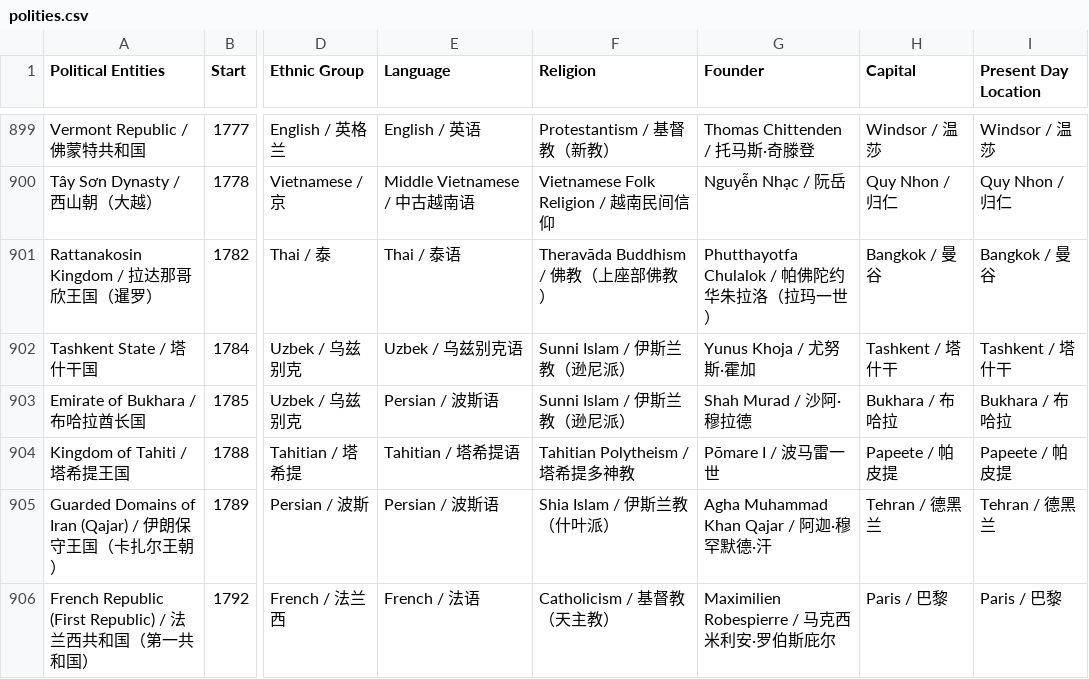
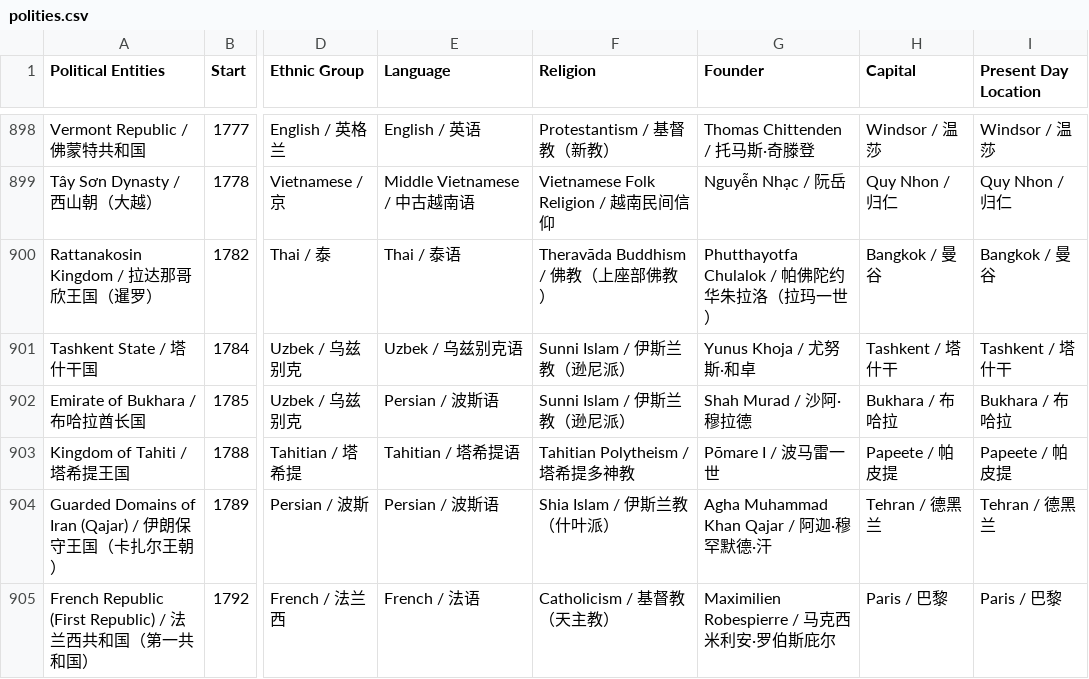
Before and after one commit to XuhuiJin1215/Historical-Polities, a CSV file: polities.csv, drawn as a sheet; only a part is shown, gaps mark what is left out; addresses are those after the commit; the diff covers the shown part only; the diff names each change by its address in the sheet, - before the commit and + after, or states it on an @@ line.

```diff
--- a/polities.csv
+++ b/polities.csv
-G901 (Founder): Yunus Khoja / 尤努斯·霍加
+G901 (Founder): Yunus Khoja / 尤努斯·和卓
```
Also changed, not shown: 1 removed row and 13 edited cells elsewhere in this file.
